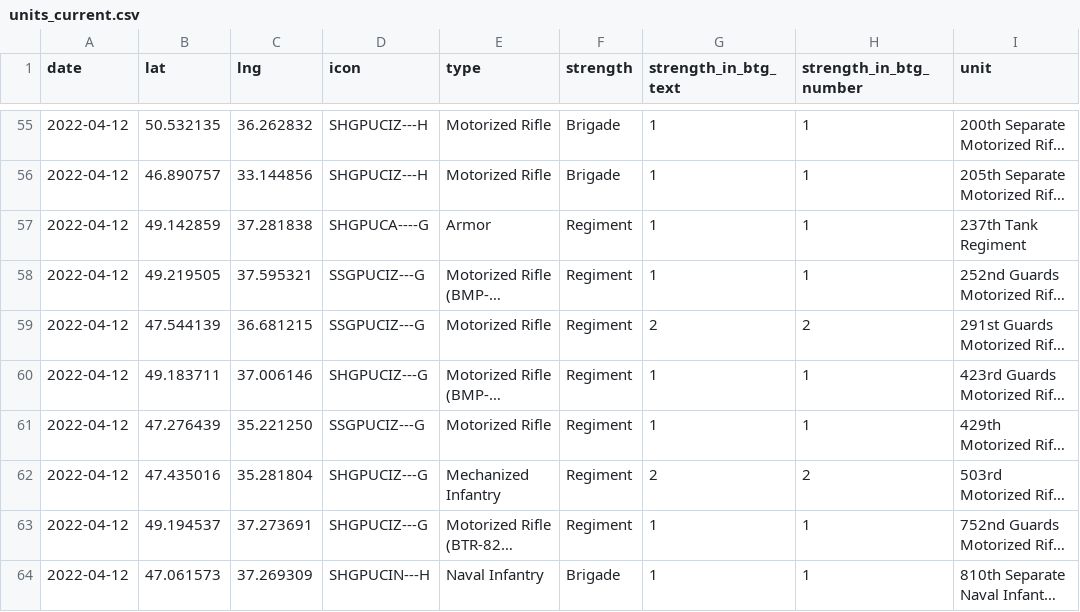
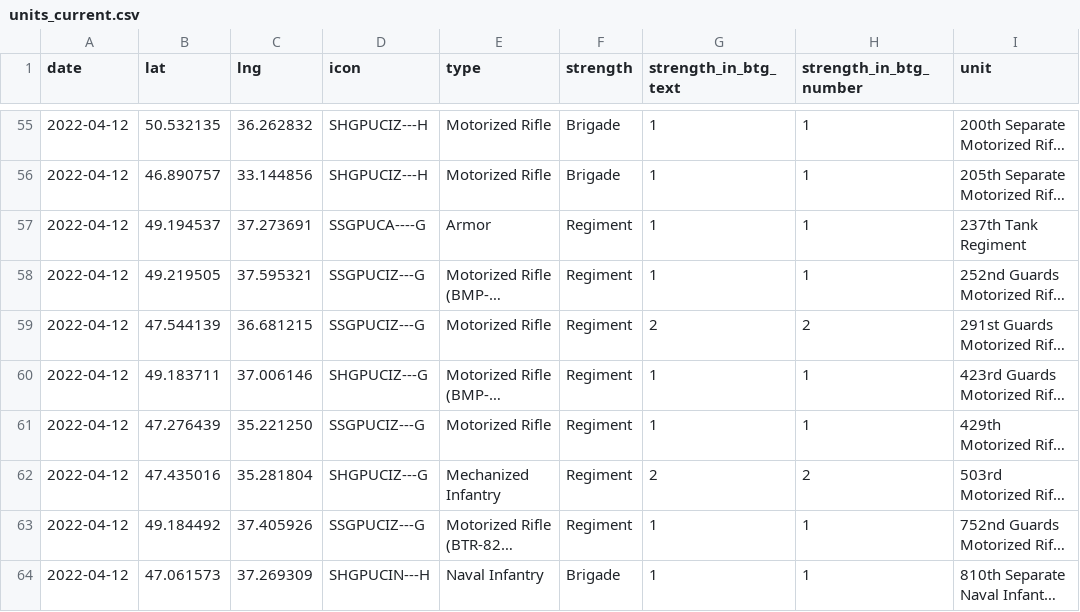
Before and after one commit to simonhuwiler/uawardata, a CSV file: data/csv/units_current.csv, drawn as a sheet; only a part is shown, gaps mark what is left out; long unchanged cells end in …; the diff names each change by its address in the sheet, - before the commit and + after, or states it on an @@ line.

```diff
--- a/data/csv/units_current.csv
+++ b/data/csv/units_current.csv
-B57 (lat): 49.142859
+B57 (lat): 49.194537
-C57 (lng): 37.281838
+C57 (lng): 37.273691
-D57 (icon): SHGPUCA----G
+D57 (icon): SSGPUCA----G
-B63 (lat): 49.194537
+B63 (lat): 49.184492
-C63 (lng): 37.273691
+C63 (lng): 37.405926
-D63 (icon): SHGPUCIZ---G
+D63 (icon): SSGPUCIZ---G
```
Also changed, not shown: data/csv/units_all.csv, 2 other files.
